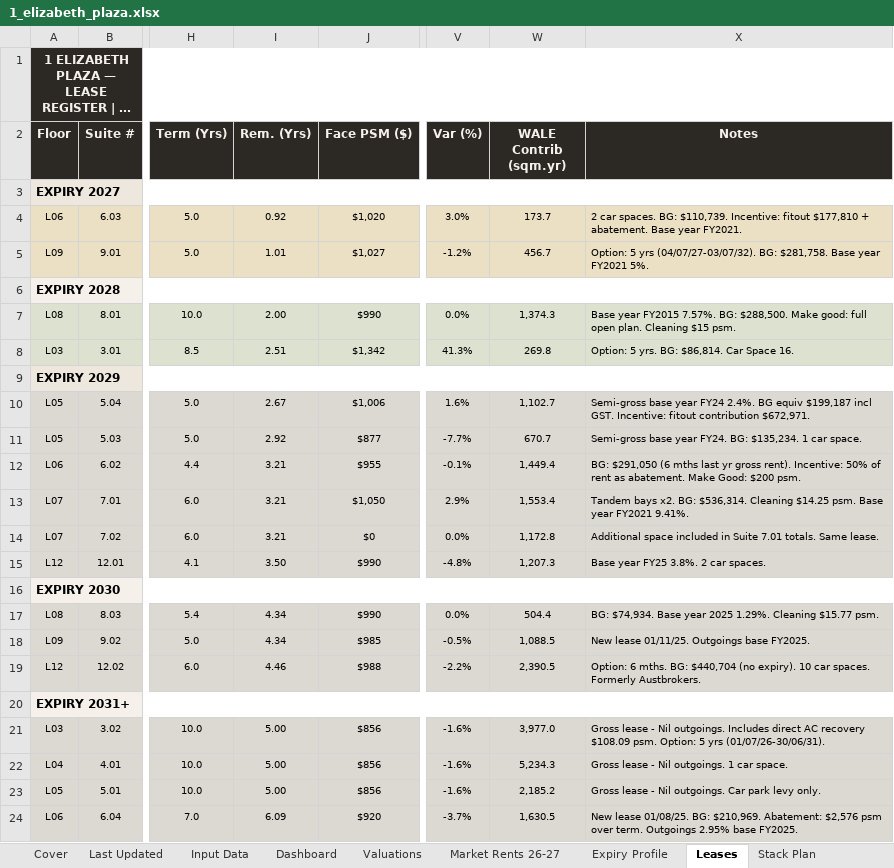
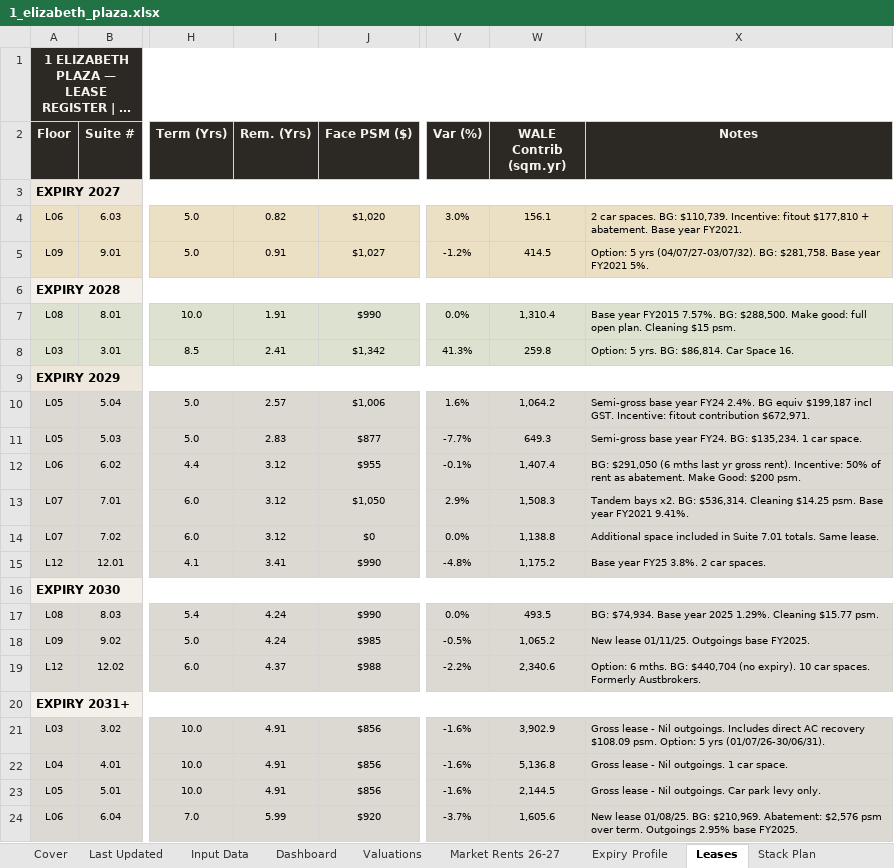
Before and after one commit to JakeG-Dakota/portfolio-dashboard-v2, an Excel workbook: public/data/1_elizabeth_plaza.xlsx, sheet Leases, drawn as a sheet; only a part is shown, gaps mark what is left out; long unchanged cells end in …; values as stored, in another font and other column widths than the file's, no borders; the diff covers the shown part only; the diff names each change by its address in the sheet, - before the commit and + after, or states it on an @@ line.

```diff
--- a/public/data/1_elizabeth_plaza.xlsx (sheet Leases)
+++ b/public/data/1_elizabeth_plaza.xlsx (sheet Leases)
-I4 (Rem. (Yrs)): 0.92
+I4 (Rem. (Yrs)): 0.82
-W4 (WALE Contrib (sqm.yr)): 173.7
+W4 (WALE Contrib (sqm.yr)): 156.1
-I5 (Rem. (Yrs)): 1.01
+I5 (Rem. (Yrs)): 0.91
-W5 (WALE Contrib (sqm.yr)): 456.7
+W5 (WALE Contrib (sqm.yr)): 414.5
-I7 (Rem. (Yrs)): 2.00
+I7 (Rem. (Yrs)): 1.91
-W7 (WALE Contrib (sqm.yr)): 1,374.3
+W7 (WALE Contrib (sqm.yr)): 1,310.4
-I8 (Rem. (Yrs)): 2.51
+I8 (Rem. (Yrs)): 2.41
-W8 (WALE Contrib (sqm.yr)): 269.8
+W8 (WALE Contrib (sqm.yr)): 259.8
-I10 (Rem. (Yrs)): 2.67
+I10 (Rem. (Yrs)): 2.57
-W10 (WALE Contrib (sqm.yr)): 1,102.7
+W10 (WALE Contrib (sqm.yr)): 1,064.2
-I11 (Rem. (Yrs)): 2.92
+I11 (Rem. (Yrs)): 2.83
-W11 (WALE Contrib (sqm.yr)): 670.7
+W11 (WALE Contrib (sqm.yr)): 649.3
-I12:I14 (Rem. (Yrs)): 3.21
+I12:I14 (Rem. (Yrs)): 3.12
-W12 (WALE Contrib (sqm.yr)): 1,449.4
+W12 (WALE Contrib (sqm.yr)): 1,407.4
-W13 (WALE Contrib (sqm.yr)): 1,553.4
+W13 (WALE Contrib (sqm.yr)): 1,508.3
-W14 (WALE Contrib (sqm.yr)): 1,172.8
+W14 (WALE Contrib (sqm.yr)): 1,138.8
-I15 (Rem. (Yrs)): 3.50
+I15 (Rem. (Yrs)): 3.41
-W15 (WALE Contrib (sqm.yr)): 1,207.3
+W15 (WALE Contrib (sqm.yr)): 1,175.2
-I17:I18 (Rem. (Yrs)): 4.34
+I17:I18 (Rem. (Yrs)): 4.24
-W17 (WALE Contrib (sqm.yr)): 504.4
+W17 (WALE Contrib (sqm.yr)): 493.5
-W18 (WALE Contrib (sqm.yr)): 1,088.5
+W18 (WALE Contrib (sqm.yr)): 1,065.2
-I19 (Rem. (Yrs)): 4.46
+I19 (Rem. (Yrs)): 4.37
-W19 (WALE Contrib (sqm.yr)): 2,390.5
+W19 (WALE Contrib (sqm.yr)): 2,340.6
-I21:I23 (Rem. (Yrs)): 5.00
+I21:I23 (Rem. (Yrs)): 4.91
-W21 (WALE Contrib (sqm.yr)): 3,977.0
+W21 (WALE Contrib (sqm.yr)): 3,902.9
-W22 (WALE Contrib (sqm.yr)): 5,234.3
+W22 (WALE Contrib (sqm.yr)): 5,136.8
-W23 (WALE Contrib (sqm.yr)): 2,185.2
+W23 (WALE Contrib (sqm.yr)): 2,144.5
-I24 (Rem. (Yrs)): 6.09
+I24 (Rem. (Yrs)): 5.99
-W24 (WALE Contrib (sqm.yr)): 1,630.5
+W24 (WALE Contrib (sqm.yr)): 1,605.6
```
Also changed, not shown: 1 added row, 1 removed row and 6 edited cells elsewhere in this sheet, sheet Input Data, sheet Dashboard, sheet Stack Plan, sheet Expiry Profile, sheet Leasing Activity.
